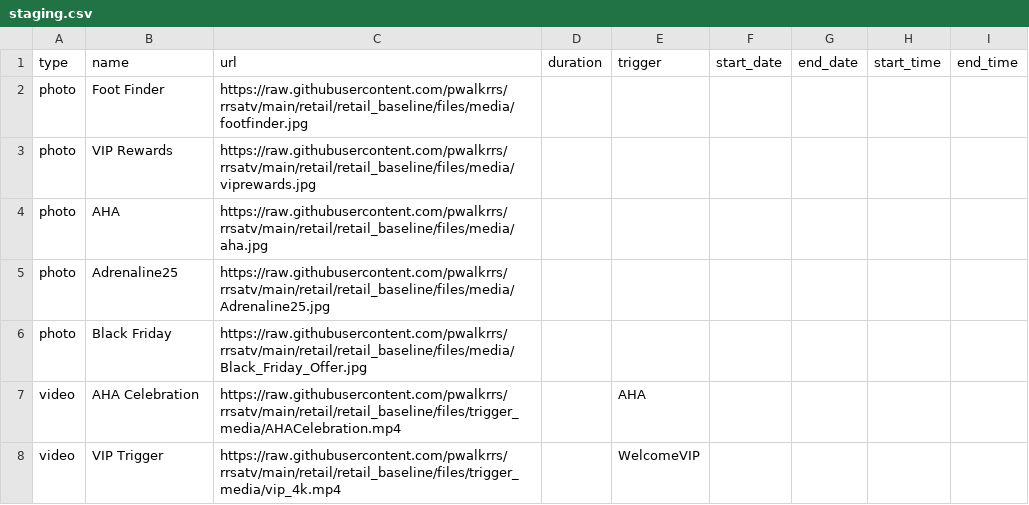
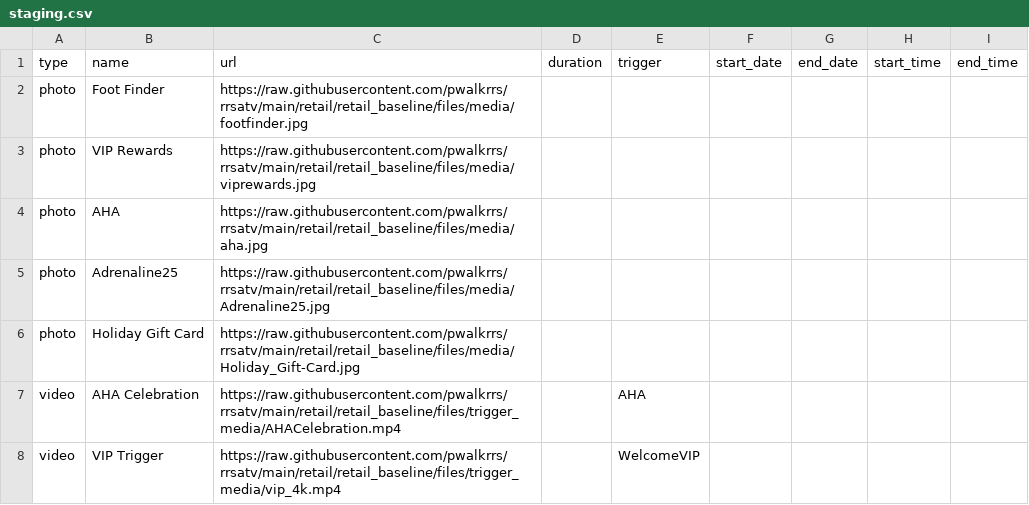
Before and after one commit to pwalkrrs/rrsatv, a CSV file: retail/retail_baseline/csv/pupcast/staging.csv, drawn as a sheet.

Commit message:
Update staging.csv

```diff
--- a/retail/retail_baseline/csv/pupcast/staging.csv
+++ b/retail/retail_baseline/csv/pupcast/staging.csv
@@ -5,3 +5,3 @@ photo,AHA,https://raw.githubusercontent.com/pwalkrrs/rrsatv/main/retail/retail_b
 photo,Adrenaline25,https://raw.githubusercontent.com/pwalkrrs/rrsatv/main/retail/retail_baseline/files/media/Adrenaline25.jpg,,,,,,
-photo,Black Friday,https://raw.githubusercontent.com/pwalkrrs/rrsatv/main/retail/retail_baseline/files/media/Black_Friday_Offer.jpg,,,,,,
+photo,Holiday Gift Card,https://raw.githubusercontent.com/pwalkrrs/rrsatv/main/retail/retail_baseline/files/media/Holiday_Gift-Card.jpg,,,,,,
 video,AHA Celebration,https://raw.githubusercontent.com/pwalkrrs/rrsatv/main/retail/retail_baseline/files/trigger_media/AHACelebration.mp4,,AHA,,,,
```
